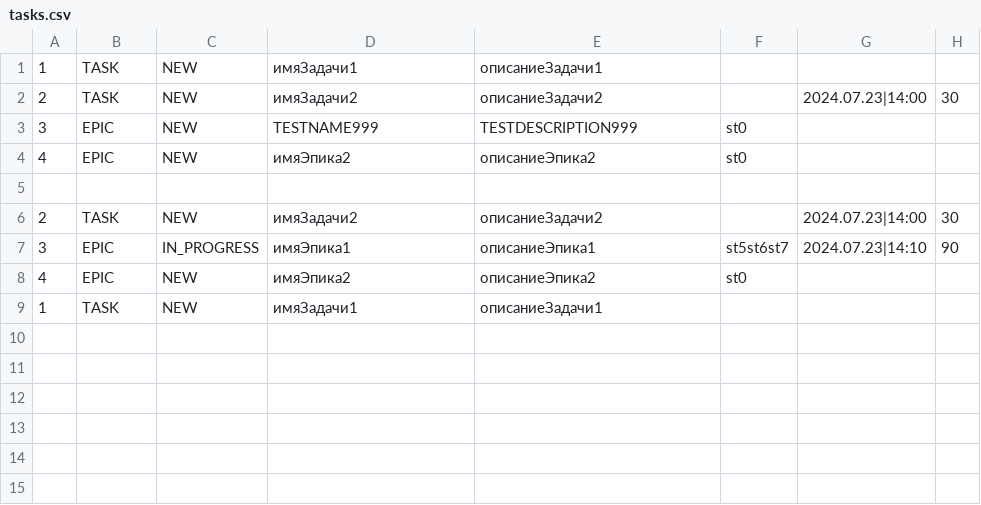
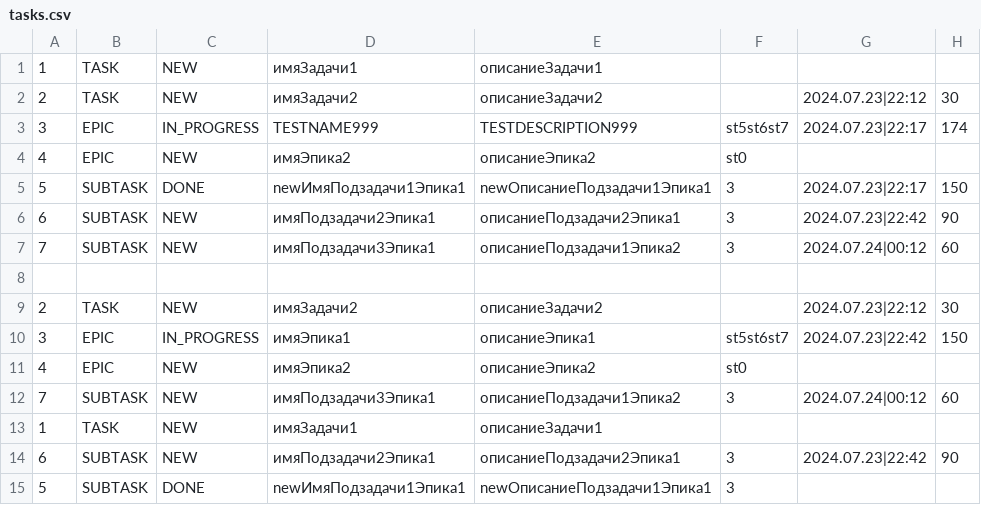
Before and after one commit to AABrashchenko-git/java-kanban, a CSV file: src/resources/tasks.csv, drawn as a sheet.

```diff
--- a/src/resources/tasks.csv
+++ b/src/resources/tasks.csv
@@ -1,9 +1,15 @@
 1,TASK,NEW,имяЗадачи1,описаниеЗадачи1,
-2,TASK,NEW,имяЗадачи2,описаниеЗадачи2,,2024.07.23|14:00,30
-3,EPIC,NEW,TESTNAME999,TESTDESCRIPTION999,st0
+2,TASK,NEW,имяЗадачи2,описаниеЗадачи2,,2024.07.23|22:12,30
+3,EPIC,IN_PROGRESS,TESTNAME999,TESTDESCRIPTION999,st5st6st7,2024.07.23|22:17,174
 4,EPIC,NEW,имяЭпика2,описаниеЭпика2,st0
+5,SUBTASK,DONE,newИмяПодзадачи1Эпика1,newОписаниеПодзадачи1Эпика1,3,2024.07.23|22:17,150
+6,SUBTASK,NEW,имяПодзадачи2Эпика1,описаниеПодзадачи2Эпика1,3,2024.07.23|22:42,90
+7,SUBTASK,NEW,имяПодзадачи3Эпика1,описаниеПодзадачи1Эпика2,3,2024.07.24|00:12,60
 
-2,TASK,NEW,имяЗадачи2,описаниеЗадачи2,,2024.07.23|14:00,30
-3,EPIC,IN_PROGRESS,имяЭпика1,описаниеЭпика1,st5st6st7,2024.07.23|14:10,90
+2,TASK,NEW,имяЗадачи2,описаниеЗадачи2,,2024.07.23|22:12,30
+3,EPIC,IN_PROGRESS,имяЭпика1,описаниеЭпика1,st5st6st7,2024.07.23|22:42,150
 4,EPIC,NEW,имяЭпика2,описаниеЭпика2,st0
+7,SUBTASK,NEW,имяПодзадачи3Эпика1,описаниеПодзадачи1Эпика2,3,2024.07.24|00:12,60
 1,TASK,NEW,имяЗадачи1,описаниеЗадачи1,
+6,SUBTASK,NEW,имяПодзадачи2Эпика1,описаниеПодзадачи2Эпика1,3,2024.07.23|22:42,90
+5,SUBTASK,DONE,newИмяПодзадачи1Эпика1,newОписаниеПодзадачи1Эпика1,3
```
Also changed, not shown: out/production/java-kanban/resources/tasks.csv, 3 other files.
